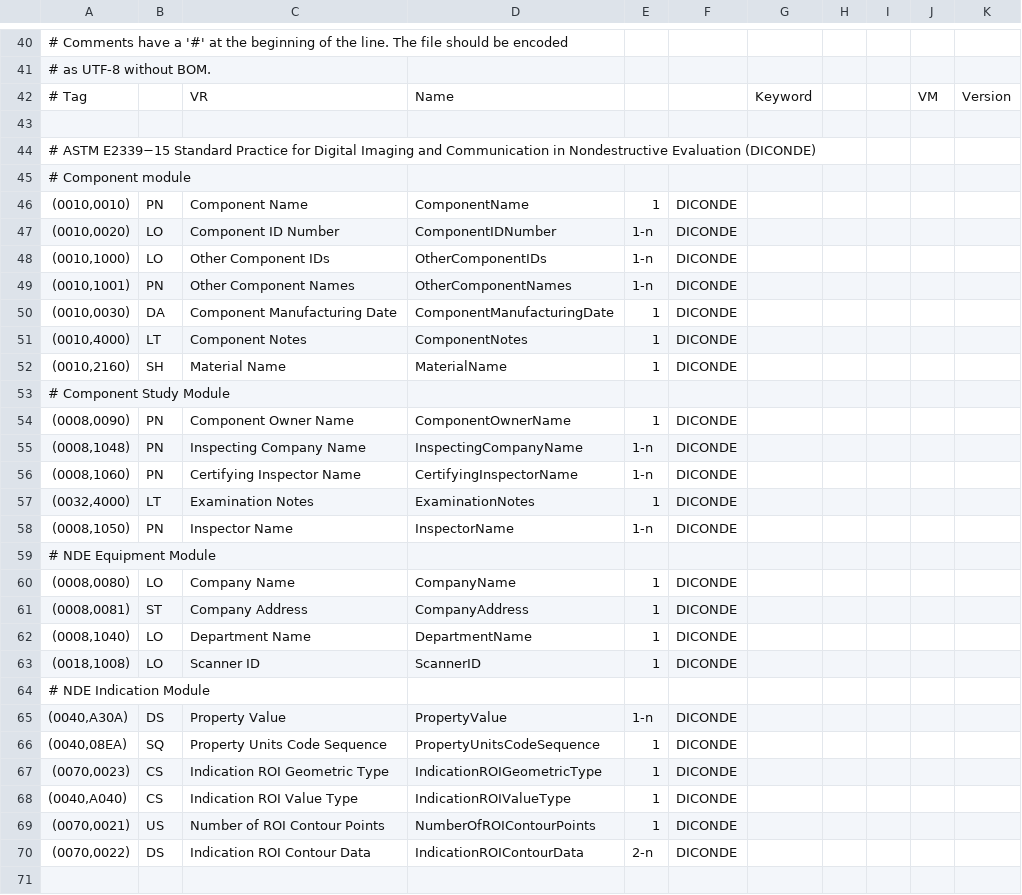
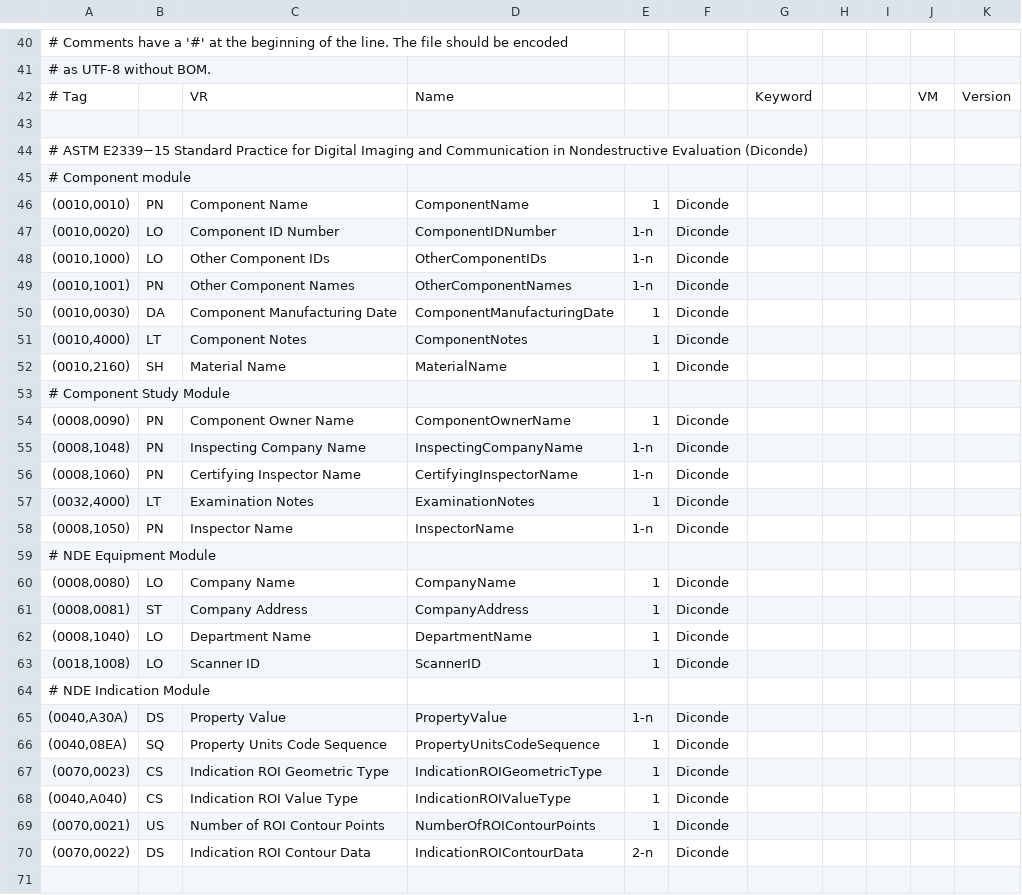
Before and after one commit to StingX84/dicomlib-playground, a TSV file: libs/dpx-dicom-core/etc/diconde.tsv, drawn as a sheet; only a part is shown, gaps mark what is left out; the diff covers the shown part only.

```diff
--- a/libs/dpx-dicom-core/etc/diconde.tsv
+++ b/libs/dpx-dicom-core/etc/diconde.tsv
@@ -43,29 +43,29 @@
 
-# ASTM E2339−15 Standard Practice for Digital Imaging and Communication in Nondestructive Evaluation (DICONDE)
+# ASTM E2339−15 Standard Practice for Digital Imaging and Communication in Nondestructive Evaluation (Diconde)
 # Component module
-(0010,0010)	PN	Component Name	ComponentName	1	DICONDE
-(0010,0020)	LO	Component ID Number	ComponentIDNumber	1-n	DICONDE
-(0010,1000)	LO	Other Component IDs	OtherComponentIDs	1-n	DICONDE
-(0010,1001)	PN	Other Component Names	OtherComponentNames	1-n	DICONDE
-(0010,0030)	DA	Component Manufacturing Date	ComponentManufacturingDate	1	DICONDE
-(0010,4000)	LT	Component Notes	ComponentNotes	1	DICONDE
-(0010,2160)	SH	Material Name	MaterialName	1	DICONDE
+(0010,0010)	PN	Component Name	ComponentName	1	Diconde
+(0010,0020)	LO	Component ID Number	ComponentIDNumber	1-n	Diconde
+(0010,1000)	LO	Other Component IDs	OtherComponentIDs	1-n	Diconde
+(0010,1001)	PN	Other Component Names	OtherComponentNames	1-n	Diconde
+(0010,0030)	DA	Component Manufacturing Date	ComponentManufacturingDate	1	Diconde
+(0010,4000)	LT	Component Notes	ComponentNotes	1	Diconde
+(0010,2160)	SH	Material Name	MaterialName	1	Diconde
 # Component Study Module
-(0008,0090)	PN	Component Owner Name	ComponentOwnerName	1	DICONDE
-(0008,1048)	PN	Inspecting Company Name	InspectingCompanyName	1-n	DICONDE
-(0008,1060)	PN	Certifying Inspector Name	CertifyingInspectorName	1-n	DICONDE
-(0032,4000)	LT	Examination Notes	ExaminationNotes	1	DICONDE
-(0008,1050)	PN	Inspector Name	InspectorName	1-n	DICONDE
+(0008,0090)	PN	Component Owner Name	ComponentOwnerName	1	Diconde
+(0008,1048)	PN	Inspecting Company Name	InspectingCompanyName	1-n	Diconde
+(0008,1060)	PN	Certifying Inspector Name	CertifyingInspectorName	1-n	Diconde
+(0032,4000)	LT	Examination Notes	ExaminationNotes	1	Diconde
+(0008,1050)	PN	Inspector Name	InspectorName	1-n	Diconde
 # NDE Equipment Module
-(0008,0080)	LO	Company Name	CompanyName	1	DICONDE
-(0008,0081)	ST	Company Address	CompanyAddress	1	DICONDE
-(0008,1040)	LO	Department Name	DepartmentName	1	DICONDE
-(0018,1008)	LO	Scanner ID	ScannerID	1	DICONDE
+(0008,0080)	LO	Company Name	CompanyName	1	Diconde
+(0008,0081)	ST	Company Address	CompanyAddress	1	Diconde
+(0008,1040)	LO	Department Name	DepartmentName	1	Diconde
+(0018,1008)	LO	Scanner ID	ScannerID	1	Diconde
 # NDE Indication Module
-(0040,A30A)	DS	Property Value	PropertyValue	1-n	DICONDE
-(0040,08EA)	SQ	Property Units Code Sequence	PropertyUnitsCodeSequence	1	DICONDE
-(0070,0023)	CS	Indication ROI Geometric Type	IndicationROIGeometricType	1	DICONDE
-(0040,A040)	CS	Indication ROI Value Type	IndicationROIValueType	1	DICONDE
-(0070,0021)	US	Number of ROI Contour Points	NumberOfROIContourPoints	1	DICONDE
-(0070,0022)	DS	Indication ROI Contour Data	IndicationROIContourData	2-n	DICONDE
+(0040,A30A)	DS	Property Value	PropertyValue	1-n	Diconde
+(0040,08EA)	SQ	Property Units Code Sequence	PropertyUnitsCodeSequence	1	Diconde
+(0070,0023)	CS	Indication ROI Geometric Type	IndicationROIGeometricType	1	Diconde
+(0040,A040)	CS	Indication ROI Value Type	IndicationROIValueType	1	Diconde
+(0070,0021)	US	Number of ROI Contour Points	NumberOfROIContourPoints	1	Diconde
+(0070,0022)	DS	Indication ROI Contour Data	IndicationROIContourData	2-n	Diconde
 
```
Also changed, not shown: 8 edited cells elsewhere in this file, libs/dpx-dicom-core/etc/dicom.tsv, 31 other files.
